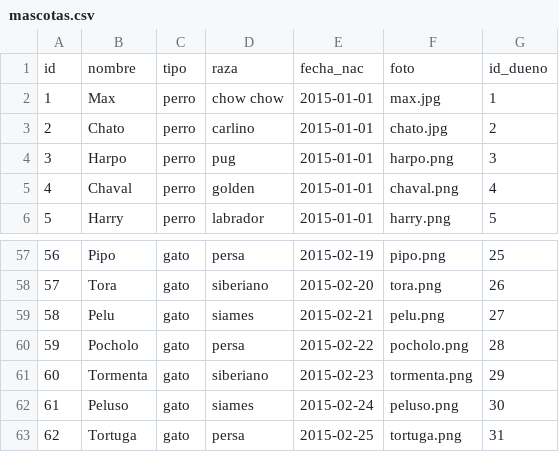
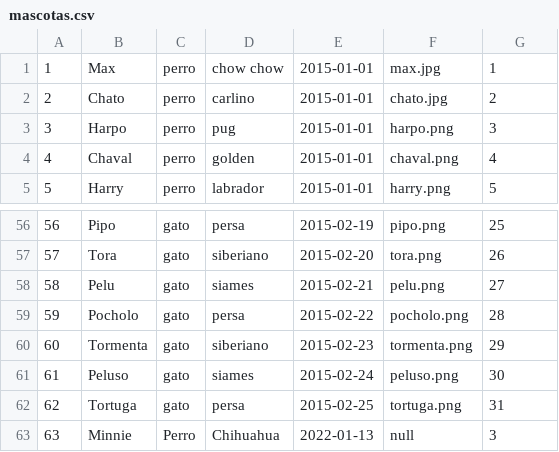
Before and after one commit to TaizRuiz/Proyecto-POO-parcial1-grupo8, a CSV file: ProyectoFXML/archivos/mascotas.csv, drawn as a sheet; only a part is shown, gaps mark what is left out; removed rows and columns are numbered as before the commit, all else as after; the diff names each change by its address in the sheet, - before the commit and + after, or states it on an @@ line.

```diff
--- a/ProyectoFXML/archivos/mascotas.csv
+++ b/ProyectoFXML/archivos/mascotas.csv
-row 1: id | nombre | tipo | raza | fecha_nac | foto | id_dueno
+row 63: 63 | Minnie | Perro | Chihuahua | 2022-01-13 | null | 3
```
Also changed, not shown: ProyectoFXML/archivos/dueños.csv, 16 other files.
